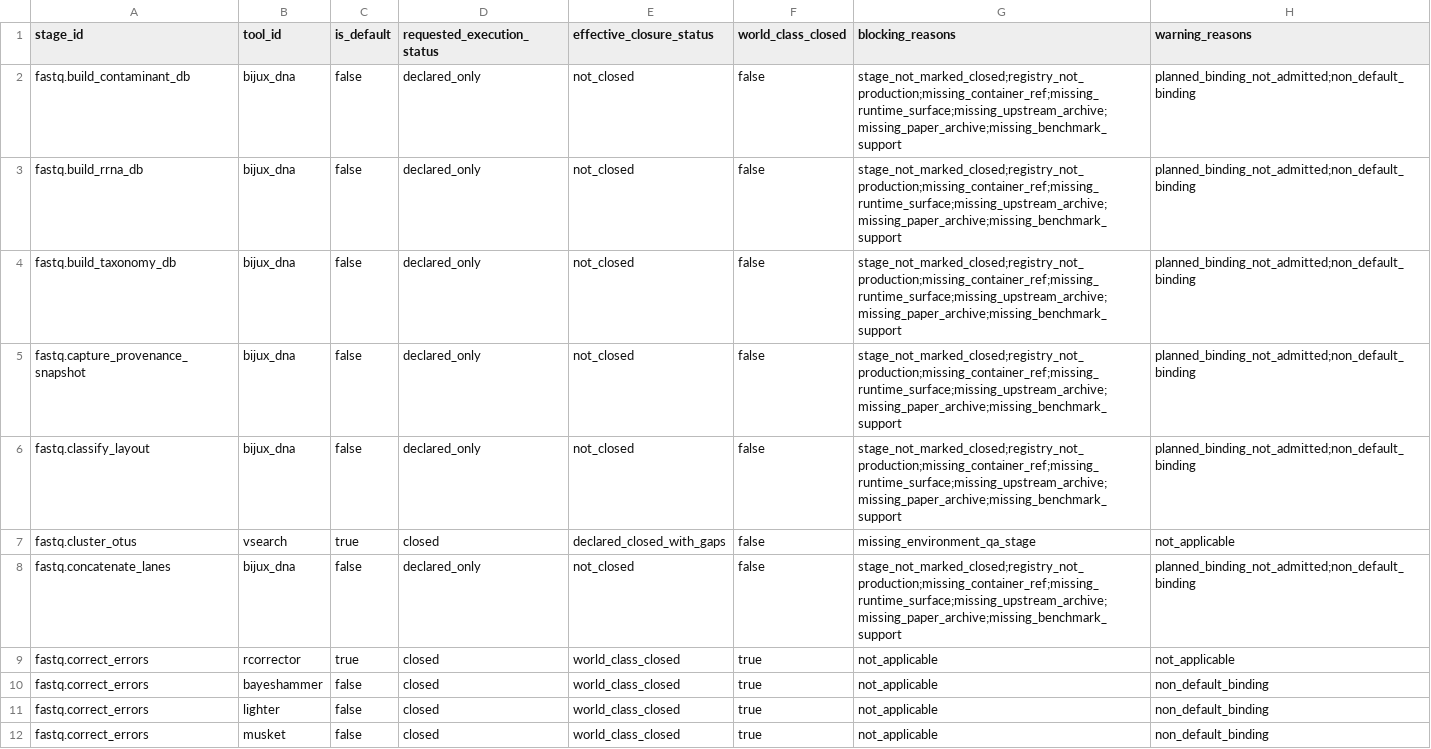
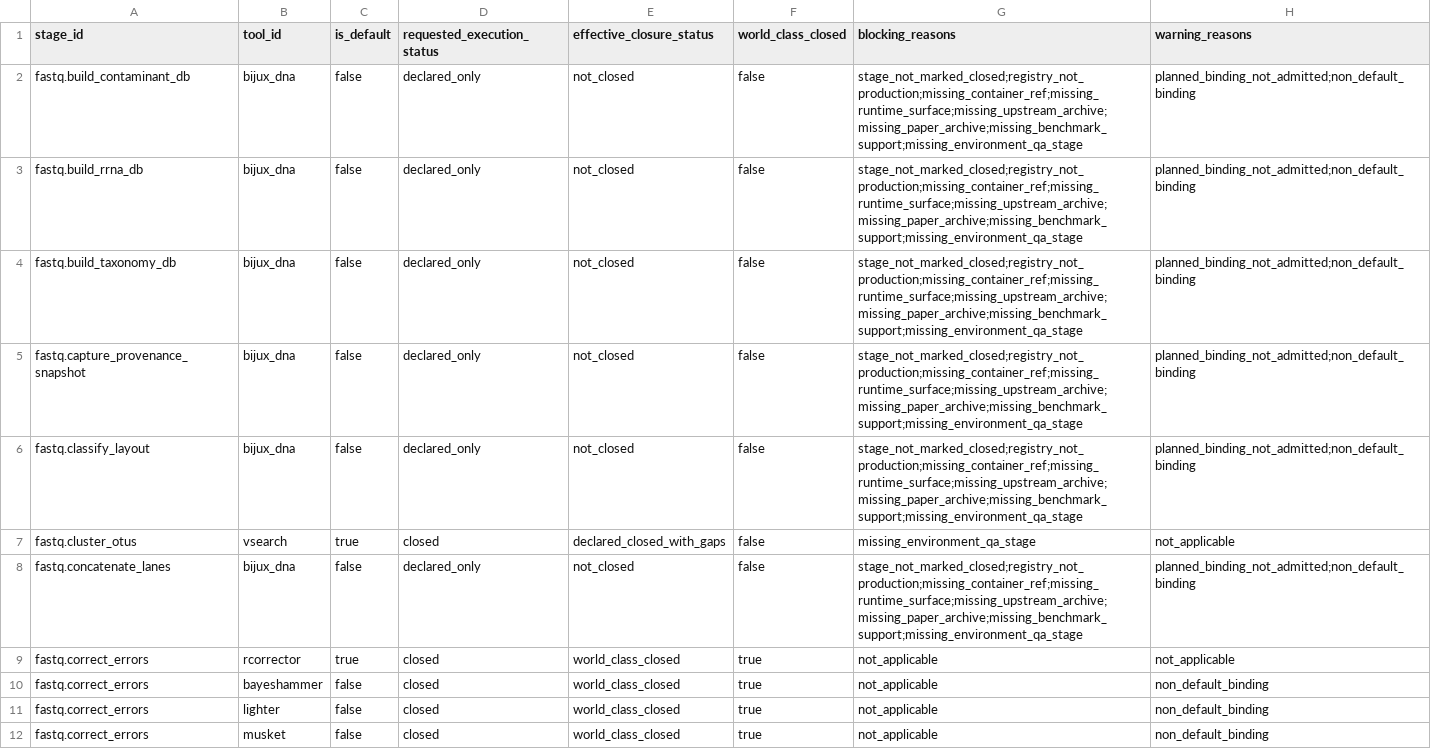
Before and after one commit to bijux/bijux-genomics, a TSV file: science/generated/current/evidence/fastq_closure_gate.tsv, drawn as a sheet; only a part is shown; the diff covers the shown part only.

```diff
--- a/science/generated/current/evidence/fastq_closure_gate.tsv
+++ b/science/generated/current/evidence/fastq_closure_gate.tsv
@@ -1,9 +1,9 @@
 stage_id	tool_id	is_default	requested_execution_status	effective_closure_status	world_class_closed	blocking_reasons	warning_reasons
-fastq.build_contaminant_db	bijux_dna	false	declared_only	not_closed	false	stage_not_marked_closed;registry_not_production;missing_container_ref;missing_runtime_surface;missing_upstream_archive;missing_paper_archive;missing_benchmark_support	planned_binding_not_admitted;non_default_binding
-fastq.build_rrna_db	bijux_dna	false	declared_only	not_closed	false	stage_not_marked_closed;registry_not_production;missing_container_ref;missing_runtime_surface;missing_upstream_archive;missing_paper_archive;missing_benchmark_support	planned_binding_not_admitted;non_default_binding
-fastq.build_taxonomy_db	bijux_dna	false	declared_only	not_closed	false	stage_not_marked_closed;registry_not_production;missing_container_ref;missing_runtime_surface;missing_upstream_archive;missing_paper_archive;missing_benchmark_support	planned_binding_not_admitted;non_default_binding
-fastq.capture_provenance_snapshot	bijux_dna	false	declared_only	not_closed	false	stage_not_marked_closed;registry_not_production;missing_container_ref;missing_runtime_surface;missing_upstream_archive;missing_paper_archive;missing_benchmark_support	planned_binding_not_admitted;non_default_binding
-fastq.classify_layout	bijux_dna	false	declared_only	not_closed	false	stage_not_marked_closed;registry_not_production;missing_container_ref;missing_runtime_surface;missing_upstream_archive;missing_paper_archive;missing_benchmark_support	planned_binding_not_admitted;non_default_binding
+fastq.build_contaminant_db	bijux_dna	false	declared_only	not_closed	false	stage_not_marked_closed;registry_not_production;missing_container_ref;missing_runtime_surface;missing_upstream_archive;missing_paper_archive;missing_benchmark_support;missing_environment_qa_stage	planned_binding_not_admitted;non_default_binding
+fastq.build_rrna_db	bijux_dna	false	declared_only	not_closed	false	stage_not_marked_closed;registry_not_production;missing_container_ref;missing_runtime_surface;missing_upstream_archive;missing_paper_archive;missing_benchmark_support;missing_environment_qa_stage	planned_binding_not_admitted;non_default_binding
+fastq.build_taxonomy_db	bijux_dna	false	declared_only	not_closed	false	stage_not_marked_closed;registry_not_production;missing_container_ref;missing_runtime_surface;missing_upstream_archive;missing_paper_archive;missing_benchmark_support;missing_environment_qa_stage	planned_binding_not_admitted;non_default_binding
+fastq.capture_provenance_snapshot	bijux_dna	false	declared_only	not_closed	false	stage_not_marked_closed;registry_not_production;missing_container_ref;missing_runtime_surface;missing_upstream_archive;missing_paper_archive;missing_benchmark_support;missing_environment_qa_stage	planned_binding_not_admitted;non_default_binding
+fastq.classify_layout	bijux_dna	false	declared_only	not_closed	false	stage_not_marked_closed;registry_not_production;missing_container_ref;missing_runtime_surface;missing_upstream_archive;missing_paper_archive;missing_benchmark_support;missing_environment_qa_stage	planned_binding_not_admitted;non_default_binding
 fastq.cluster_otus	vsearch	true	closed	declared_closed_with_gaps	false	missing_environment_qa_stage	not_applicable
-fastq.concatenate_lanes	bijux_dna	false	declared_only	not_closed	false	stage_not_marked_closed;registry_not_production;missing_container_ref;missing_runtime_surface;missing_upstream_archive;missing_paper_archive;missing_benchmark_support	planned_binding_not_admitted;non_default_binding
+fastq.concatenate_lanes	bijux_dna	false	declared_only	not_closed	false	stage_not_marked_closed;registry_not_production;missing_container_ref;missing_runtime_surface;missing_upstream_archive;missing_paper_archive;missing_benchmark_support;missing_environment_qa_stage	planned_binding_not_admitted;non_default_binding
 fastq.correct_errors	rcorrector	true	closed	world_class_closed	true	not_applicable	not_applicable
```
Also changed, not shown: 14 edited cells elsewhere in this file, science/generated/current/evidence/fastq_missing_closure_prerequisites.tsv, 1 other file.
